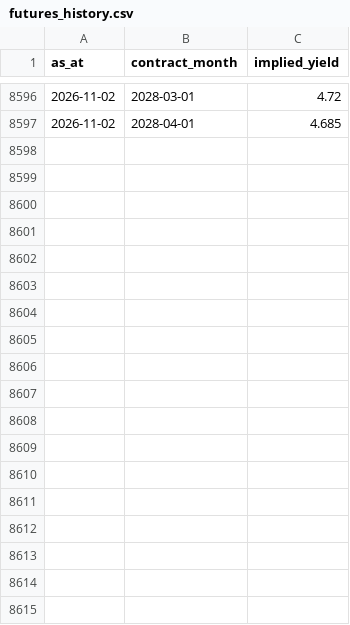
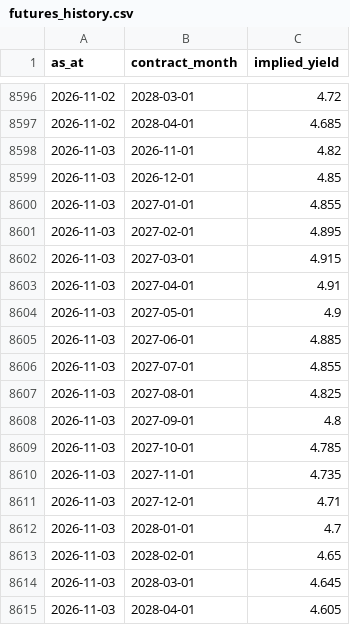
Before and after one commit to tevinweerawardena1-del/rba-implied-cash-rate, a CSV file: docs/data/futures_history.csv, drawn as a sheet; only a part is shown, gaps mark what is left out.

```diff
--- a/docs/data/futures_history.csv
+++ b/docs/data/futures_history.csv
@@ -8597 +8597,19 @@ as_at,contract_month,implied_yield
 2026-11-02,2028-04-01,4.685
+2026-11-03,2026-11-01,4.82
+2026-11-03,2026-12-01,4.85
+2026-11-03,2027-01-01,4.855
+2026-11-03,2027-02-01,4.895
+2026-11-03,2027-03-01,4.915
+2026-11-03,2027-04-01,4.91
+2026-11-03,2027-05-01,4.9
+2026-11-03,2027-06-01,4.885
+2026-11-03,2027-07-01,4.855
+2026-11-03,2027-08-01,4.825
+2026-11-03,2027-09-01,4.8
+2026-11-03,2027-10-01,4.785
+2026-11-03,2027-11-01,4.735
+2026-11-03,2027-12-01,4.71
+2026-11-03,2028-01-01,4.7
+2026-11-03,2028-02-01,4.65
+2026-11-03,2028-03-01,4.645
+2026-11-03,2028-04-01,4.605
```
Also changed, not shown: docs/data/fx_differential.csv, docs/data/implied_horizons.csv, 5 other files.
